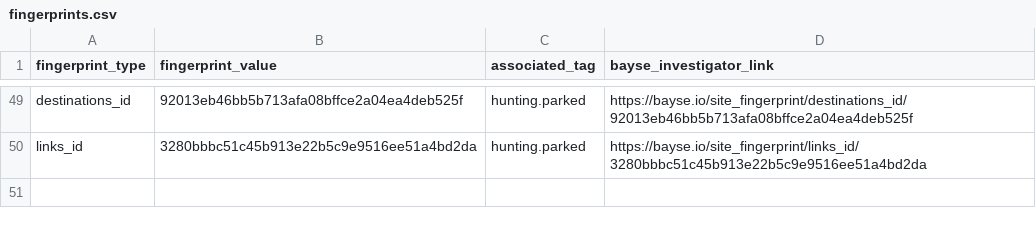
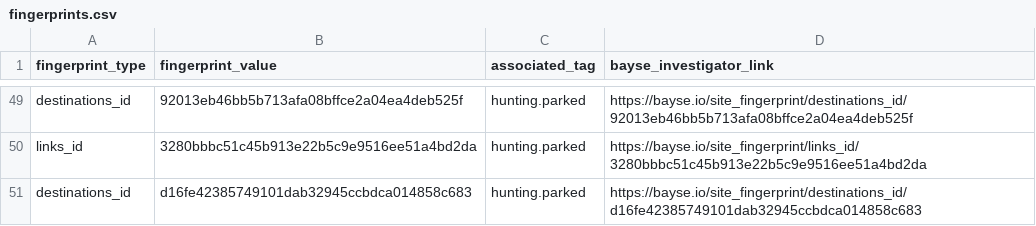
Before and after one commit to BayseIntelligence/site_fingerprints, a CSV file: hunting/parked/fingerprints.csv, drawn as a sheet; only a part is shown, gaps mark what is left out; the diff names each change by its address in the sheet, - before the commit and + after, or states it on an @@ line.

Commit message:
Update indicators for hunting.parked

```diff
--- a/hunting/parked/fingerprints.csv
+++ b/hunting/parked/fingerprints.csv
+row 51: destinations_id | d16fe42385749101dab32945ccbdca014858c683 | hunting.parked | https://bayse.io/site_fingerprint/destinations_id/d16fe42385749101dab32945ccbdca014858c683
```
